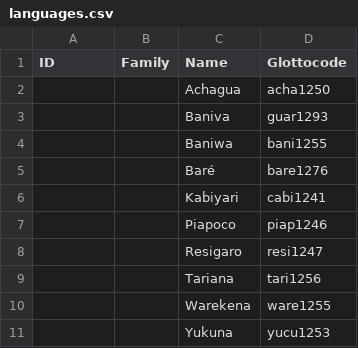
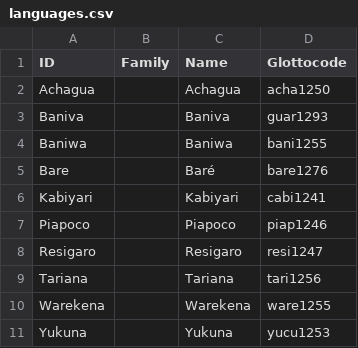
Before and after one commit to lexibank/chaconarawakan, a CSV file: etc/languages.csv, drawn as a sheet.

```diff
--- a/etc/languages.csv
+++ b/etc/languages.csv
@@ -1,11 +1,11 @@
 ID,Family,Name,Glottocode
-,,Achagua,acha1250
-,,Baniva,guar1293
-,,Baniwa,bani1255
-,,Baré,bare1276
-,,Kabiyari,cabi1241
-,,Piapoco,piap1246
-,,Resigaro,resi1247
-,,Tariana,tari1256
-,,Warekena,ware1255
-,,Yukuna,yucu1253
+Achagua,,Achagua,acha1250
+Baniva,,Baniva,guar1293
+Baniwa,,Baniwa,bani1255
+Bare,,Baré,bare1276
+Kabiyari,,Kabiyari,cabi1241
+Piapoco,,Piapoco,piap1246
+Resigaro,,Resigaro,resi1247
+Tariana,,Tariana,tari1256
+Warekena,,Warekena,ware1255
+Yukuna,,Yukuna,yucu1253
```
Also changed, not shown: cldf/languages.csv, cldf/parameters.csv, 7 other files.
